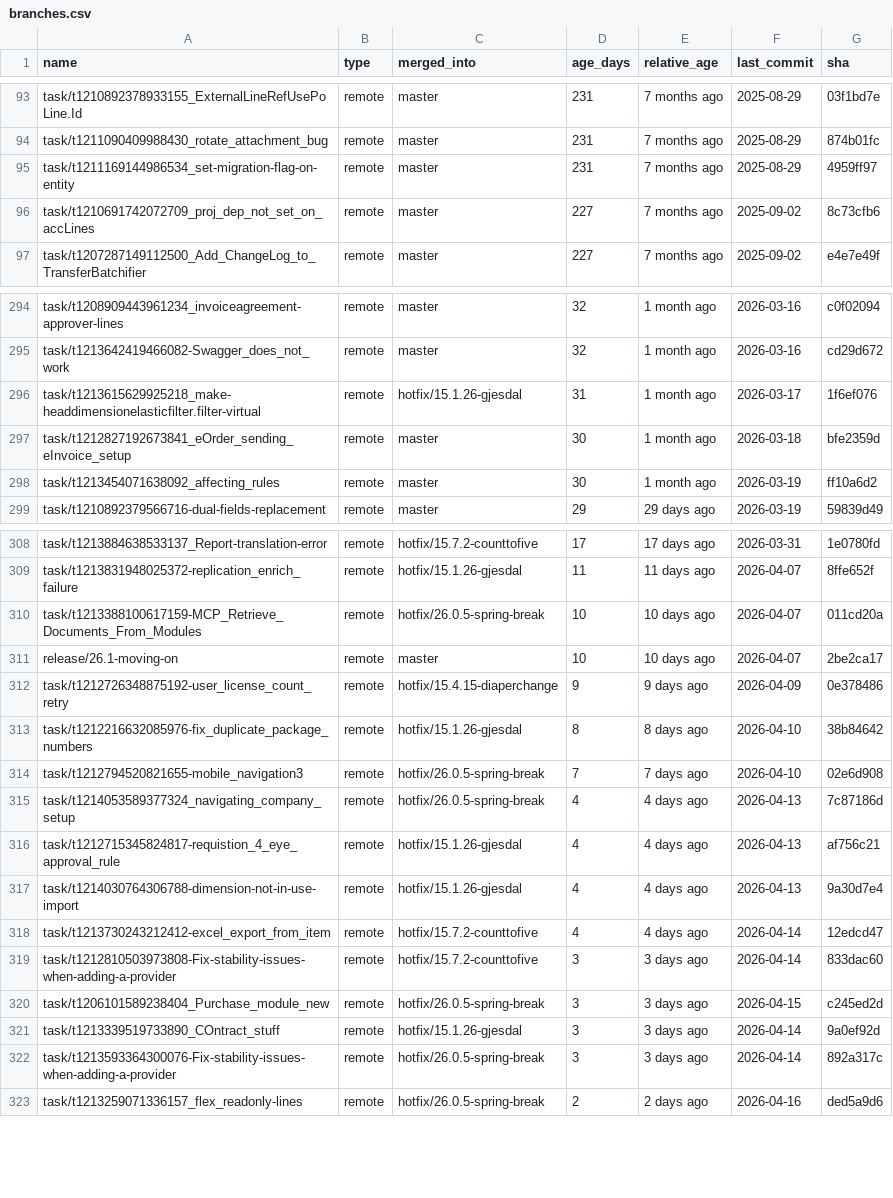
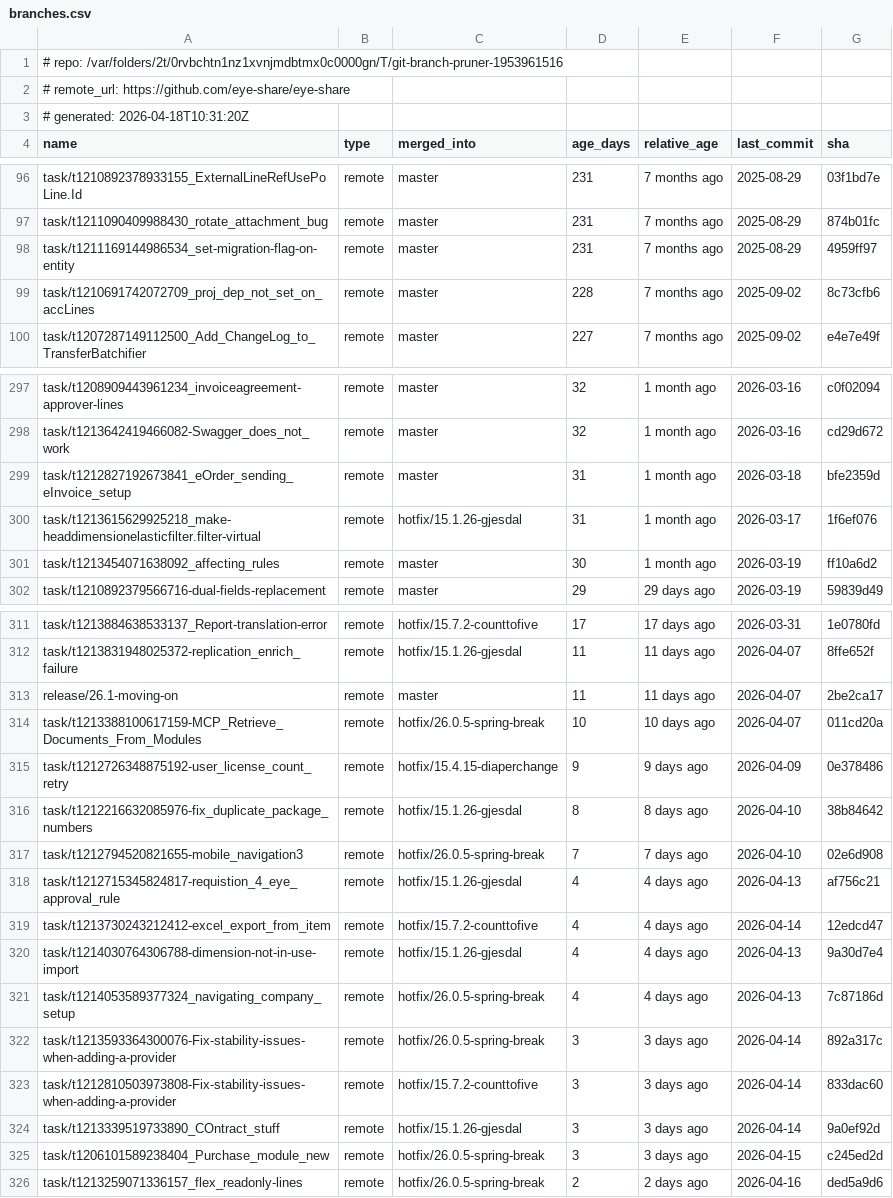
Before and after one commit to arcmantle/git-branch-pruner, a CSV file: branches.csv, drawn as a sheet; only a part is shown, gaps mark what is left out.

Commit message:
fix: move CSV metadata comments after header row; drop repo path line
Header row is now always row 1 so CSV viewers correctly color it.
Removed the '# repo:' line (local path, not useful in the file).
Kept '# remote_url:' and '# generated:' after the header.

```diff
--- a/branches.csv
+++ b/branches.csv
@@ -1 +1,4 @@
+# repo: /var/folders/2t/0rvbchtn1nz1xvnjmdbtmx0c0000gn/T/git-branch-pruner-1953961516
+# remote_url: https://github.com/eye-share/eye-share
+# generated: 2026-04-18T10:31:20Z
 name,type,merged_into,age_days,relative_age,last_commit,sha
@@ -95,3 +98,3 @@ task/t1211090409988430_rotate_attachment_bug,remote,master,231,7 months ago,2025
 task/t1211169144986534_set-migration-flag-on-entity,remote,master,231,7 months ago,2025-08-29,4959ff97
-task/t1210691742072709_proj_dep_not_set_on_accLines,remote,master,227,7 months ago,2025-09-02,8c73cfb6
+task/t1210691742072709_proj_dep_not_set_on_accLines,remote,master,228,7 months ago,2025-09-02,8c73cfb6
 task/t1207287149112500_Add_ChangeLog_to_TransferBatchifier,remote,master,227,7 months ago,2025-09-02,e4e7e49f
@@ -295,4 +298,4 @@ task/t1208909443961234_invoiceagreement-approver-lines,remote,master,32,1 month
 task/t1213642419466082-Swagger_does_not_work,remote,master,32,1 month ago,2026-03-16,cd29d672
+task/t1212827192673841_eOrder_sending_eInvoice_setup,remote,master,31,1 month ago,2026-03-18,bfe2359d
 task/t1213615629925218_make-headdimensionelasticfilter.filter-virtual,remote,hotfix/15.1.26-gjesdal,31,1 month ago,2026-03-17,1f6ef076
-task/t1212827192673841_eOrder_sending_eInvoice_setup,remote,master,30,1 month ago,2026-03-18,bfe2359d
 task/t1213454071638092_affecting_rules,remote,master,30,1 month ago,2026-03-19,ff10a6d2
@@ -309,4 +312,4 @@ task/t1213884638533137_Report-translation-error,remote,hotfix/15.7.2-counttofive
 task/t1213831948025372-replication_enrich_failure,remote,hotfix/15.1.26-gjesdal,11,11 days ago,2026-04-07,8ffe652f
+release/26.1-moving-on,remote,master,11,11 days ago,2026-04-07,2be2ca17
 task/t1213388100617159-MCP_Retrieve_Documents_From_Modules,remote,hotfix/26.0.5-spring-break,10,10 days ago,2026-04-07,011cd20a
-release/26.1-moving-on,remote,master,10,10 days ago,2026-04-07,2be2ca17
 task/t1212726348875192-user_license_count_retry,remote,hotfix/15.4.15-diaperchange,9,9 days ago,2026-04-09,0e378486
@@ -314,10 +317,10 @@ task/t1212216632085976-fix_duplicate_package_numbers,remote,hotfix/15.1.26-gjesd
 task/t1212794520821655-mobile_navigation3,remote,hotfix/26.0.5-spring-break,7,7 days ago,2026-04-10,02e6d908
+task/t1212715345824817-requistion_4_eye_approval_rule,remote,hotfix/15.1.26-gjesdal,4,4 days ago,2026-04-13,af756c21
+task/t1213730243212412-excel_export_from_item,remote,hotfix/15.7.2-counttofive,4,4 days ago,2026-04-14,12edcd47
+task/t1214030764306788-dimension-not-in-use-import,remote,hotfix/15.1.26-gjesdal,4,4 days ago,2026-04-13,9a30d7e4
 task/t1214053589377324_navigating_company_setup,remote,hotfix/26.0.5-spring-break,4,4 days ago,2026-04-13,7c87186d
-task/t1212715345824817-requistion_4_eye_approval_rule,remote,hotfix/15.1.26-gjesdal,4,4 days ago,2026-04-13,af756c21
-task/t1214030764306788-dimension-not-in-use-import,remote,hotfix/15.1.26-gjesdal,4,4 days ago,2026-04-13,9a30d7e4
-task/t1213730243212412-excel_export_from_item,remote,hotfix/15.7.2-counttofive,4,4 days ago,2026-04-14,12edcd47
+task/t1213593364300076-Fix-stability-issues-when-adding-a-provider,remote,hotfix/26.0.5-spring-break,3,3 days ago,2026-04-14,892a317c
 task/t1212810503973808-Fix-stability-issues-when-adding-a-provider,remote,hotfix/15.7.2-counttofive,3,3 days ago,2026-04-14,833dac60
+task/t1213339519733890_COntract_stuff,remote,hotfix/15.1.26-gjesdal,3,3 days ago,2026-04-14,9a0ef92d
 task/t1206101589238404_Purchase_module_new,remote,hotfix/26.0.5-spring-break,3,3 days ago,2026-04-15,c245ed2d
-task/t1213339519733890_COntract_stuff,remote,hotfix/15.1.26-gjesdal,3,3 days ago,2026-04-14,9a0ef92d
-task/t1213593364300076-Fix-stability-issues-when-adding-a-provider,remote,hotfix/26.0.5-spring-break,3,3 days ago,2026-04-14,892a317c
 task/t1213259071336157_flex_readonly-lines,remote,hotfix/26.0.5-spring-break,2,2 days ago,2026-04-16,ded5a9d6
```
Also changed, not shown: 1 other file.
